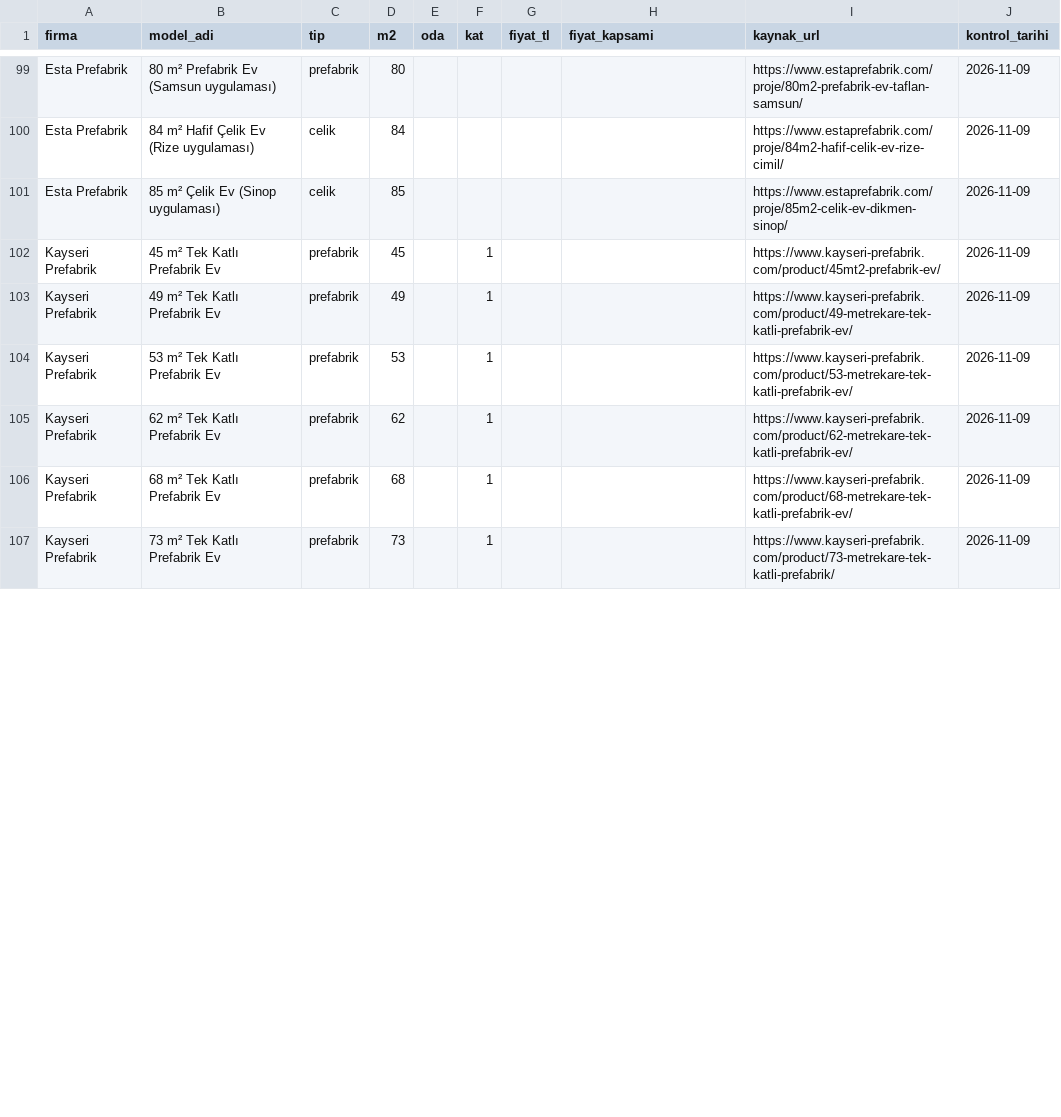
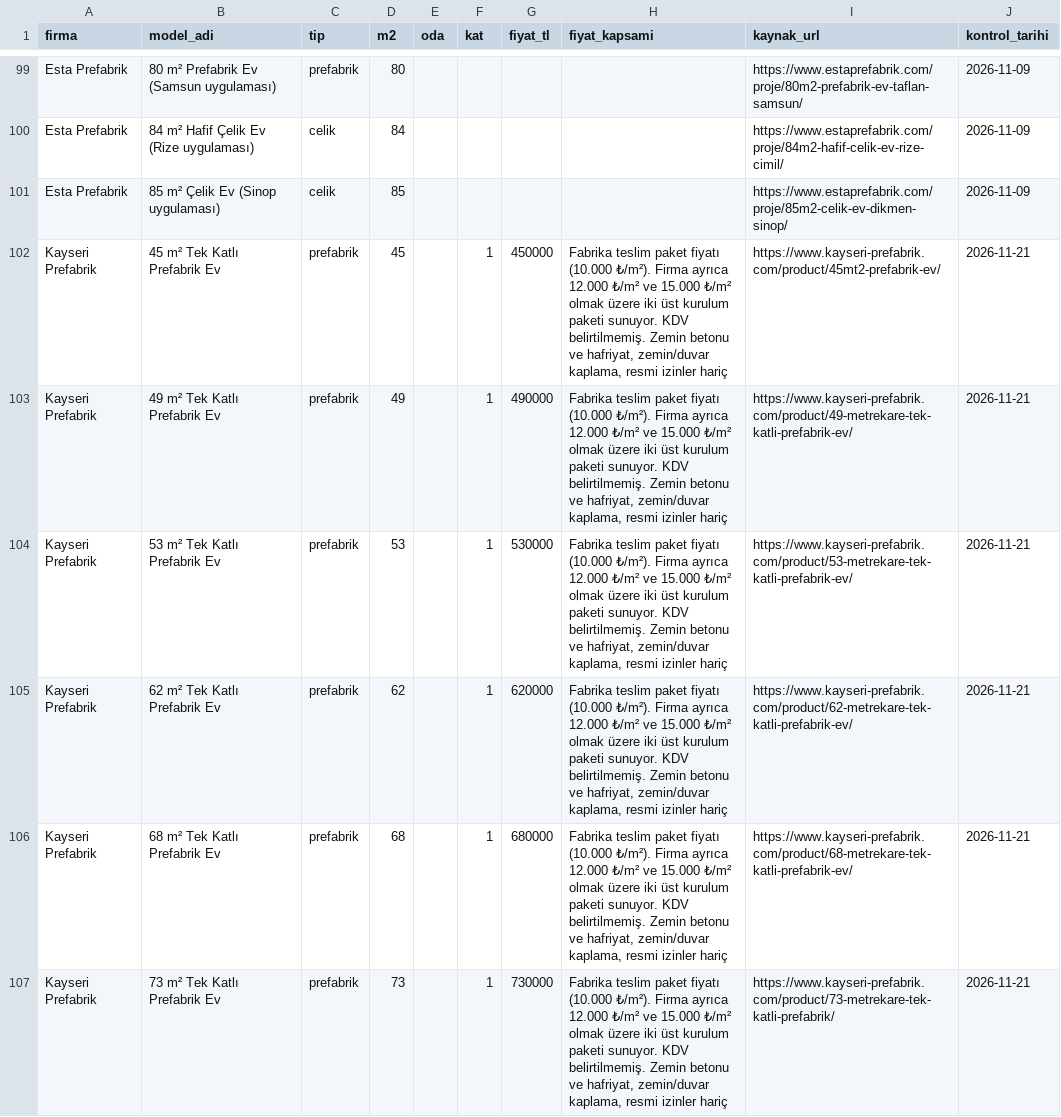
Before and after one commit to Melsey20/prefabrikteklif, a CSV file: data/raw/models_F.csv, drawn as a sheet; only a part is shown, gaps mark what is left out; the diff covers the shown part only.

```diff
--- a/data/raw/models_F.csv
+++ b/data/raw/models_F.csv
@@ -101,7 +101,7 @@
 "Esta Prefabrik","85 m² Çelik Ev (Sinop uygulaması)","celik","85","","","","","https://www.estaprefabrik.com/proje/85m2-celik-ev-dikmen-sinop/","2026-11-09"
-"Kayseri Prefabrik","45 m² Tek Katlı Prefabrik Ev","prefabrik","45","","1","","","https://www.kayseri-prefabrik.com/product/45mt2-prefabrik-ev/","2026-11-09"
-"Kayseri Prefabrik","49 m² Tek Katlı Prefabrik Ev","prefabrik","49","","1","","","https://www.kayseri-prefabrik.com/product/49-metrekare-tek-katli-prefabrik-ev/","2026-11-09"
-"Kayseri Prefabrik","53 m² Tek Katlı Prefabrik Ev","prefabrik","53","","1","","","https://www.kayseri-prefabrik.com/product/53-metrekare-tek-katli-prefabrik-ev/","2026-11-09"
-"Kayseri Prefabrik","62 m² Tek Katlı Prefabrik Ev","prefabrik","62","","1","","","https://www.kayseri-prefabrik.com/product/62-metrekare-tek-katli-prefabrik-ev/","2026-11-09"
-"Kayseri Prefabrik","68 m² Tek Katlı Prefabrik Ev","prefabrik","68","","1","","","https://www.kayseri-prefabrik.com/product/68-metrekare-tek-katli-prefabrik-ev/","2026-11-09"
-"Kayseri Prefabrik","73 m² Tek Katlı Prefabrik Ev","prefabrik","73","","1","","","https://www.kayseri-prefabrik.com/product/73-metrekare-tek-katli-prefabrik/","2026-11-09"
+"Kayseri Prefabrik","45 m² Tek Katlı Prefabrik Ev","prefabrik","45","","1","450000","Fabrika teslim paket fiyatı (10.000 ₺/m²). Firma ayrıca 12.000 ₺/m² ve 15.000 ₺/m² olmak üzere iki üst kurulum paketi sunuyor. KDV belirtilmemiş. Zemin betonu ve hafriyat, zemin/duvar kaplama, resmi izinler hariç","https://www.kayseri-prefabrik.com/product/45mt2-prefabrik-ev/","2026-11-21"
+"Kayseri Prefabrik","49 m² Tek Katlı Prefabrik Ev","prefabrik","49","","1","490000","Fabrika teslim paket fiyatı (10.000 ₺/m²). Firma ayrıca 12.000 ₺/m² ve 15.000 ₺/m² olmak üzere iki üst kurulum paketi sunuyor. KDV belirtilmemiş. Zemin betonu ve hafriyat, zemin/duvar kaplama, resmi izinler hariç","https://www.kayseri-prefabrik.com/product/49-metrekare-tek-katli-prefabrik-ev/","2026-11-21"
+"Kayseri Prefabrik","53 m² Tek Katlı Prefabrik Ev","prefabrik","53","","1","530000","Fabrika teslim paket fiyatı (10.000 ₺/m²). Firma ayrıca 12.000 ₺/m² ve 15.000 ₺/m² olmak üzere iki üst kurulum paketi sunuyor. KDV belirtilmemiş. Zemin betonu ve hafriyat, zemin/duvar kaplama, resmi izinler hariç","https://www.kayseri-prefabrik.com/product/53-metrekare-tek-katli-prefabrik-ev/","2026-11-21"
+"Kayseri Prefabrik","62 m² Tek Katlı Prefabrik Ev","prefabrik","62","","1","620000","Fabrika teslim paket fiyatı (10.000 ₺/m²). Firma ayrıca 12.000 ₺/m² ve 15.000 ₺/m² olmak üzere iki üst kurulum paketi sunuyor. KDV belirtilmemiş. Zemin betonu ve hafriyat, zemin/duvar kaplama, resmi izinler hariç","https://www.kayseri-prefabrik.com/product/62-metrekare-tek-katli-prefabrik-ev/","2026-11-21"
+"Kayseri Prefabrik","68 m² Tek Katlı Prefabrik Ev","prefabrik","68","","1","680000","Fabrika teslim paket fiyatı (10.000 ₺/m²). Firma ayrıca 12.000 ₺/m² ve 15.000 ₺/m² olmak üzere iki üst kurulum paketi sunuyor. KDV belirtilmemiş. Zemin betonu ve hafriyat, zemin/duvar kaplama, resmi izinler hariç","https://www.kayseri-prefabrik.com/product/68-metrekare-tek-katli-prefabrik-ev/","2026-11-21"
+"Kayseri Prefabrik","73 m² Tek Katlı Prefabrik Ev","prefabrik","73","","1","730000","Fabrika teslim paket fiyatı (10.000 ₺/m²). Firma ayrıca 12.000 ₺/m² ve 15.000 ₺/m² olmak üzere iki üst kurulum paketi sunuyor. KDV belirtilmemiş. Zemin betonu ve hafriyat, zemin/duvar kaplama, resmi izinler hariç","https://www.kayseri-prefabrik.com/product/73-metrekare-tek-katli-prefabrik/","2026-11-21"
```
Also changed, not shown: 60 edited cells elsewhere in this file, 6 other files.
